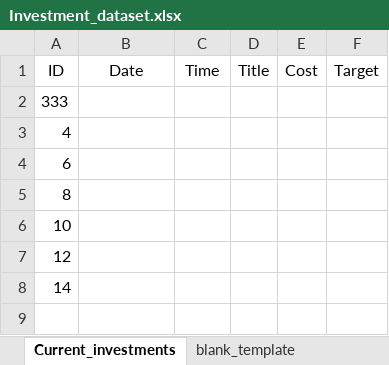
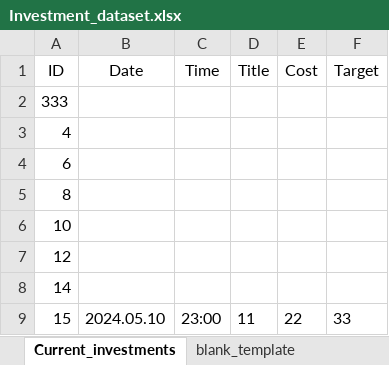
Before and after one commit to MikhailZhi/tg_2024, an Excel workbook: Investment_dataset.xlsx, sheet Current_investments, drawn as a sheet; values as stored, in another font and other column widths than the file's, no borders; the diff names each change by its address in the sheet, - before the commit and + after, or states it on an @@ line.

```diff
--- a/Investment_dataset.xlsx (sheet Current_investments)
+++ b/Investment_dataset.xlsx (sheet Current_investments)
+row 9: 15 | 2024.05.10 | 23:00 | 11 | 22 | 33
```
Also changed, not shown: 1 other file.
